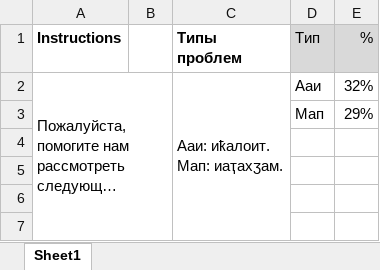
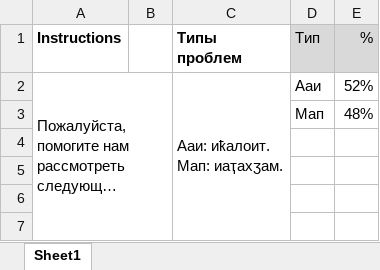
Before and after one commit to danielinux7/anana, an Excel workbook: nmt/астатистика/nmt_5.xlsx, sheet Sheet1, drawn as a sheet; only a part is shown; long unchanged cells end in …; values as stored, in another font and other column widths than the file's, no borders; charts and pictures and conditional formats not drawn; the diff names each change by its address in the sheet, - before the commit and + after, or states it on an @@ line.

```diff
--- a/nmt/астатистика/nmt_5.xlsx (sheet Sheet1)
+++ b/nmt/астатистика/nmt_5.xlsx (sheet Sheet1)
-E2 (%): 32%
+E2 (%): 52%
-E3 (%): 29%
+E3 (%): 48%
```
Also changed, not shown: charts or pictures, nmt/астатистика/nmt_7.xlsx, nmt/астатистика/nmt_score.xlsx.
